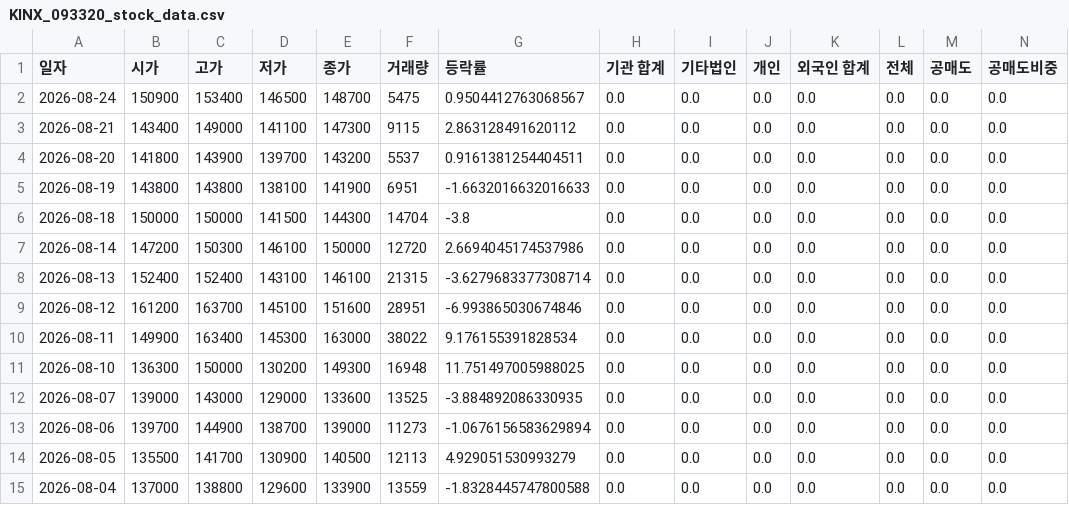
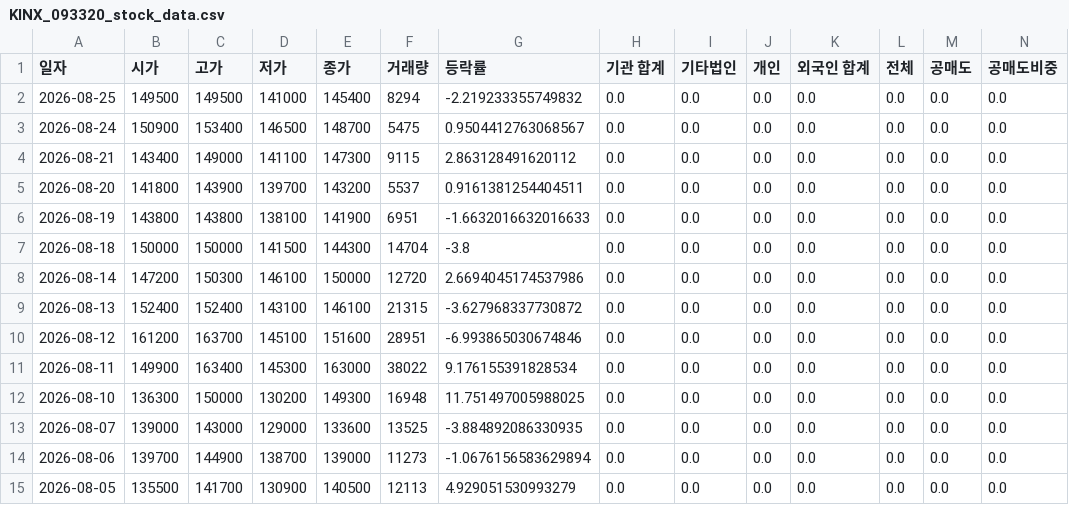
Before and after one commit to ccyun95/AI_SW_data_work, a CSV file: data/KINX_093320_stock_data.csv, drawn as a sheet; only a part is shown; the shorter side is filled out with more unchanged rows; addresses are those after the commit; rows hold the shown columns only; the diff names each change by its address in the sheet, - before the commit and + after, or states it on an @@ line.

```diff
--- a/data/KINX_093320_stock_data.csv
+++ b/data/KINX_093320_stock_data.csv
+row 2: 2026-08-25 | 149500 | 149500 | 141000 | 145400 | 8294 | -2.219233355749832 | 0.0 | 0.0 | 0.0 | 0.0 | 0.0 | 0.0 | 0.0
-G9 (등락률): -3.6279683377308714
+G9 (등락률): -3.627968337730872
```
Also changed, not shown: data/Coocon_294570_stock_data.csv, data/Hancom_030520_stock_data.csv, 12 other files.
